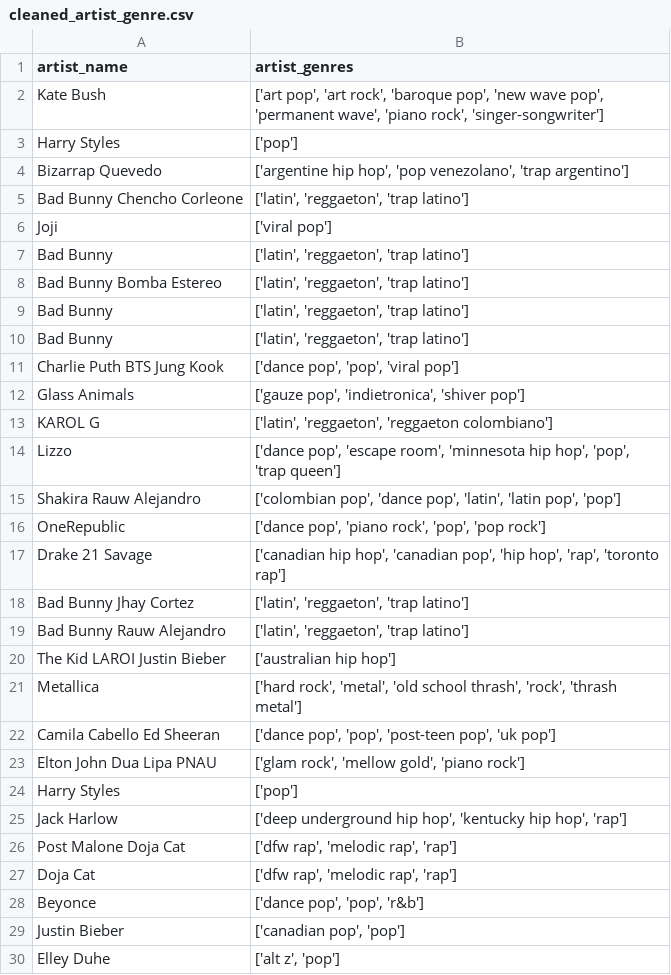
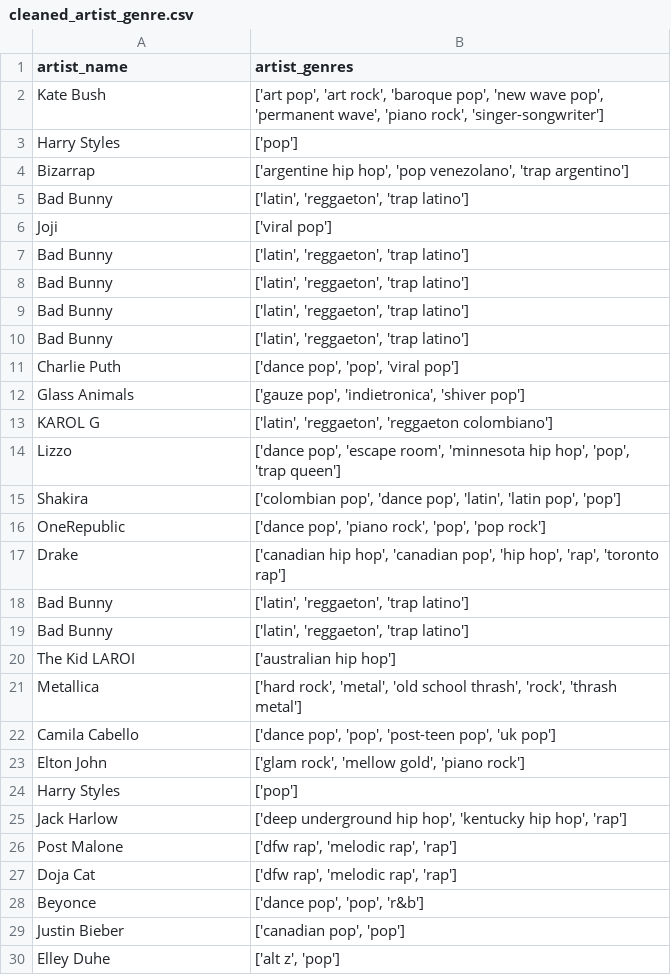
Before and after one commit to Azykan/Final-Project, a CSV file: Resources/cleaned_artist_genre.csv (was cleaned_artist_genre.csv), drawn as a sheet; only a part is shown; removed rows and columns are numbered as before the commit, all else as after; the diff covers the shown part only; the diff names each change by its address in the sheet, - before the commit and + after, or states it on an @@ line.

```diff
--- a/cleaned_artist_genre.csv
+++ b/Resources/cleaned_artist_genre.csv
-A4 (artist_name): Bizarrap Quevedo
+A4 (artist_name): Bizarrap
-A5 (artist_name): Bad Bunny Chencho Corleone
+A5 (artist_name): Bad Bunny
-row 8: Bad Bunny Bomba Estereo | ['latin', 'reggaeton', 'trap latino']
+row 10: Bad Bunny | ['latin', 'reggaeton', 'trap latino']
-A11 (artist_name): Charlie Puth BTS Jung Kook
+A11 (artist_name): Charlie Puth
-A15 (artist_name): Shakira Rauw Alejandro
+A15 (artist_name): Shakira
-A17 (artist_name): Drake 21 Savage
+A17 (artist_name): Drake
-A18 (artist_name): Bad Bunny Jhay Cortez
+A18 (artist_name): Bad Bunny
-A19 (artist_name): Bad Bunny Rauw Alejandro
+A19 (artist_name): Bad Bunny
-A20 (artist_name): The Kid LAROI Justin Bieber
+A20 (artist_name): The Kid LAROI
-A22 (artist_name): Camila Cabello Ed Sheeran
+A22 (artist_name): Camila Cabello
-A23 (artist_name): Elton John Dua Lipa PNAU
+A23 (artist_name): Elton John
-A26 (artist_name): Post Malone Doja Cat
+A26 (artist_name): Post Malone
```
Also changed, not shown: 58 edited cells elsewhere in this file, Resources/cleaned_regional-global-weekly-2022-07-14.csv, Resources/regional-global-weekly-2022-07-14.csv, 3 other files.
